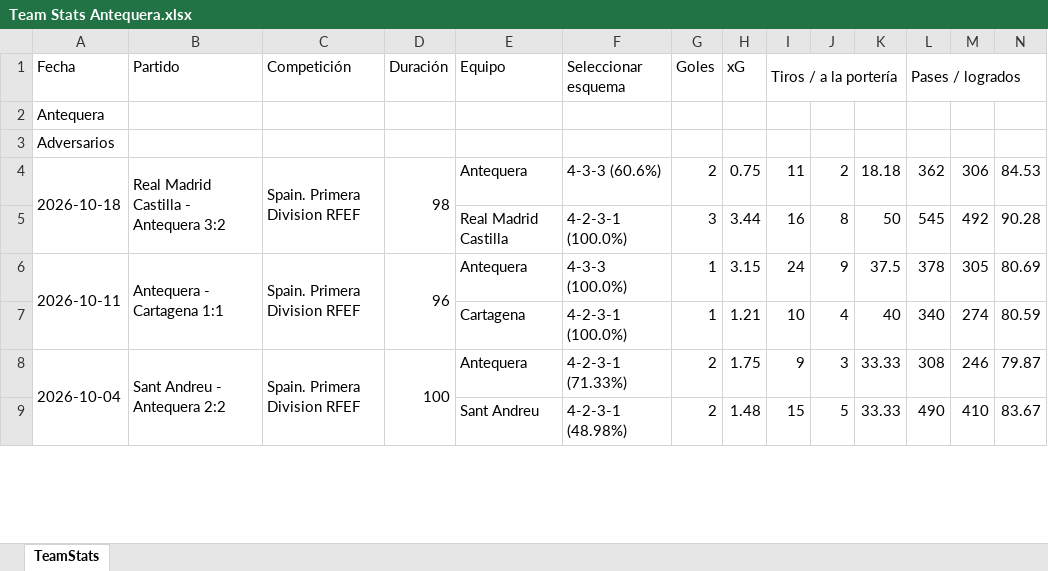
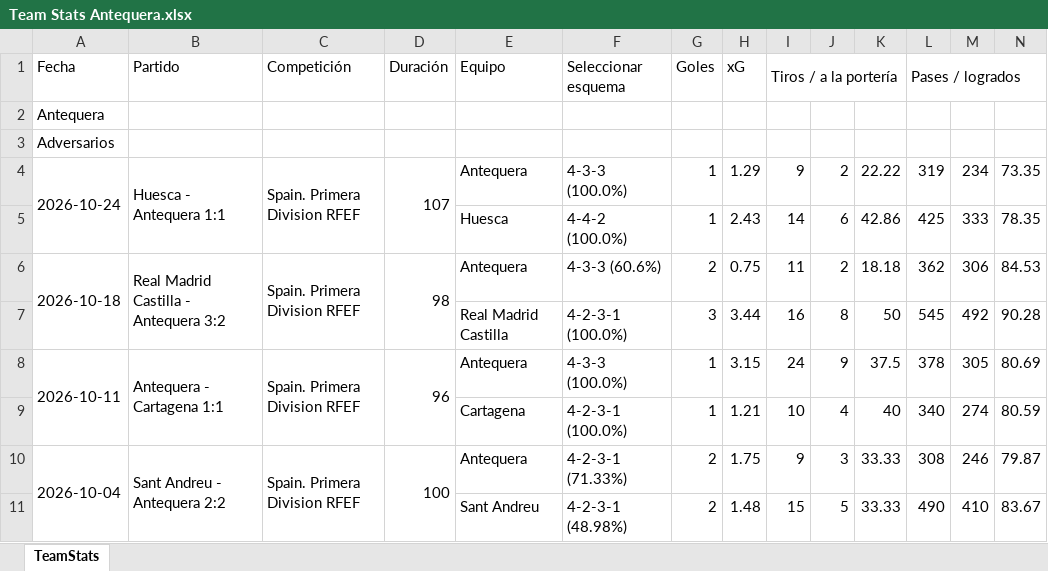
Before and after one commit to vceazurita-ship-it/Real-Madrid-Castilla-26-27, an Excel workbook: public/data/wys/Team Stats Antequera.xlsx, sheet TeamStats, drawn as a sheet; only a part is shown; values as stored, in another font and other column widths than the file's, no borders; rows hold the shown columns only; the diff names each change by its address in the sheet, - before the commit and + after, or states it on an @@ line.

```diff
--- a/public/data/wys/Team Stats Antequera.xlsx (sheet TeamStats)
+++ b/public/data/wys/Team Stats Antequera.xlsx (sheet TeamStats)
+row 4: 2026-10-24 | Huesca - Antequera 1:1 | Spain. Primera Division RFEF | 107 | Antequera | 4-3-3 (100.0%) | 1 | 1.29 | 9 | 2 | 22.22 | 319 | 234 | 73.35
+row 5:  |  |  |  | Huesca | 4-4-2 (100.0%) | 1 | 2.43 | 14 | 6 | 42.86 | 425 | 333 | 78.35
```
Also changed, not shown: public/data/wys/Team Stats Atlético Madrid B.xlsx, public/data/wys/Team Stats Rayo Majadahonda.xlsx, 21 other files.
